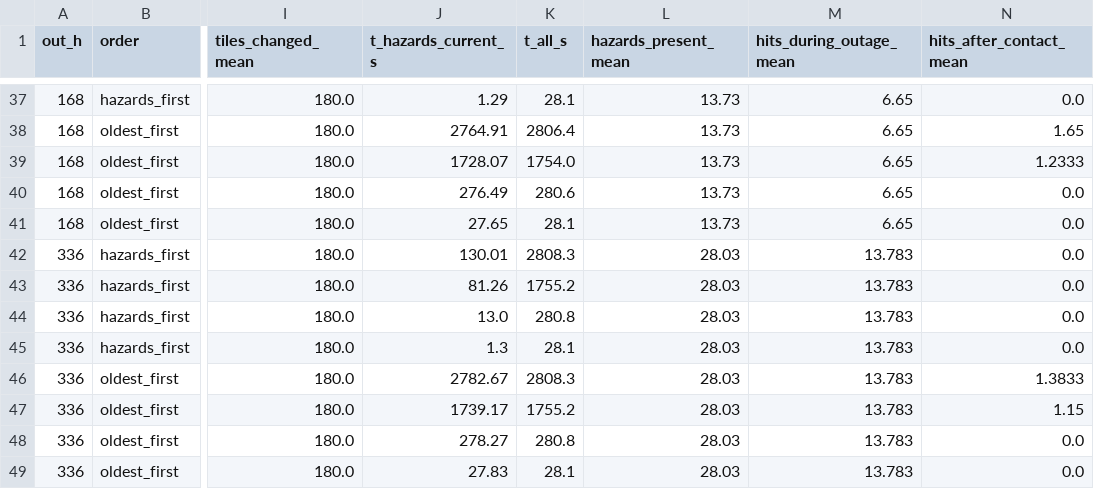
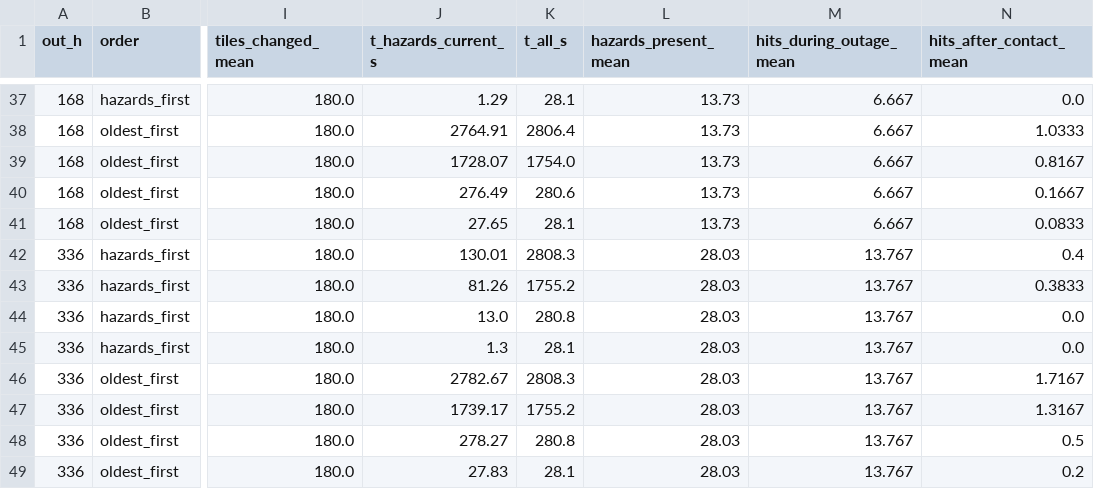
Before and after one commit to azizjonrahimov/Lunar-Haul, a CSV file: results/E52_table.csv, drawn as a sheet; only a part is shown, gaps mark what is left out; the diff covers the shown part only; the diff names each change by its address in the sheet, - before the commit and + after, or states it on an @@ line.

```diff
--- a/results/E52_table.csv
+++ b/results/E52_table.csv
-M37:M41 (hits_during_outage_mean): 6.65
+M37:M41 (hits_during_outage_mean): 6.667
-N38 (hits_after_contact_mean): 1.65
+N38 (hits_after_contact_mean): 1.0333
-N39 (hits_after_contact_mean): 1.2333
+N39 (hits_after_contact_mean): 0.8167
-N40 (hits_after_contact_mean): 0.0
+N40 (hits_after_contact_mean): 0.1667
-N41 (hits_after_contact_mean): 0.0
+N41 (hits_after_contact_mean): 0.0833
-M42:M49 (hits_during_outage_mean): 13.783
+M42:M49 (hits_during_outage_mean): 13.767
-N42 (hits_after_contact_mean): 0.0
+N42 (hits_after_contact_mean): 0.4
-N43 (hits_after_contact_mean): 0.0
+N43 (hits_after_contact_mean): 0.3833
-N46 (hits_after_contact_mean): 1.3833
+N46 (hits_after_contact_mean): 1.7167
-N47 (hits_after_contact_mean): 1.15
+N47 (hits_after_contact_mean): 1.3167
-N48 (hits_after_contact_mean): 0.0
+N48 (hits_after_contact_mean): 0.5
-N49 (hits_after_contact_mean): 0.0
+N49 (hits_after_contact_mean): 0.2
```
Also changed, not shown: 30 edited cells elsewhere in this file, 4 other files.
